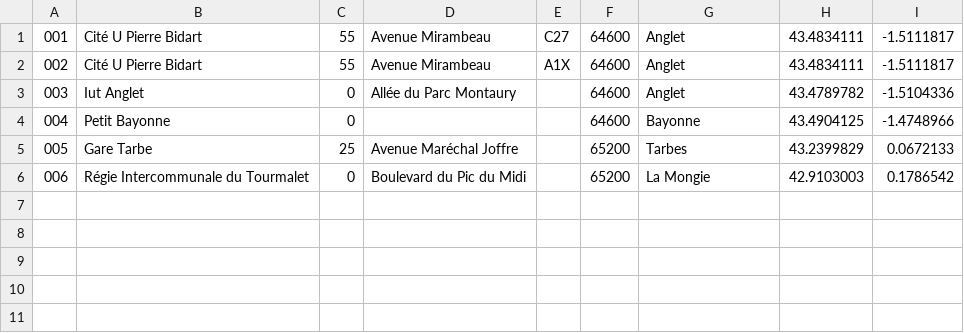
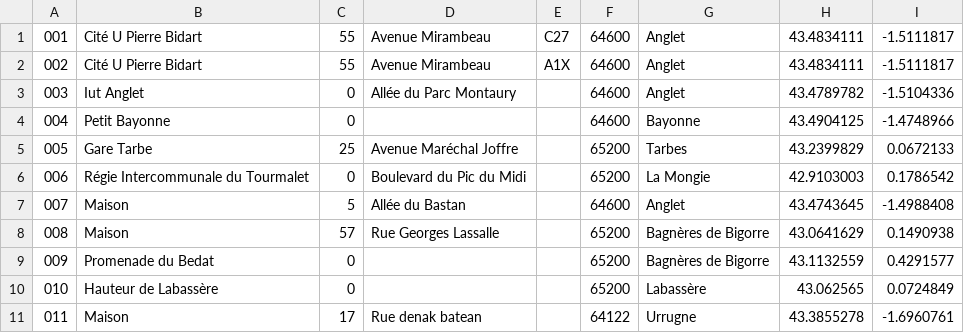
Before and after one commit to ARL64/moove, a CSV file: src/moove/ActiviteBundle/DataFixtures/ORM/peuplerLieu.csv, drawn as a sheet.

```diff
--- a/src/moove/ActiviteBundle/DataFixtures/ORM/peuplerLieu.csv
+++ b/src/moove/ActiviteBundle/DataFixtures/ORM/peuplerLieu.csv
@@ -6 +6,6 @@
 006;Régie Intercommunale du Tourmalet;0;Boulevard du Pic du Midi;;65200;La Mongie;42.9103003;0.1786542
+007;Maison;5;Allée du Bastan;;64600;Anglet;43.4743645;-1.4988408
+008;Maison;57;Rue Georges Lassalle;;65200;Bagnères de Bigorre;43.0641629;0.1490938
+009;Promenade du Bedat;0;;;65200;Bagnères de Bigorre;43.1132559;0.4291577
+010;Hauteur de Labassère;0;;;65200;Labassère;43.062565;0.0724849
+011;Maison;17;Rue denak batean;;64122;Urrugne;43.3855278;-1.6960761
```
Also changed, not shown: src/moove/ActiviteBundle/DataFixtures/ORM/peuplerActivite.csv, src/moove/ActiviteBundle/DataFixtures/ORM/peuplerParticiper.csv, 27 other files.
